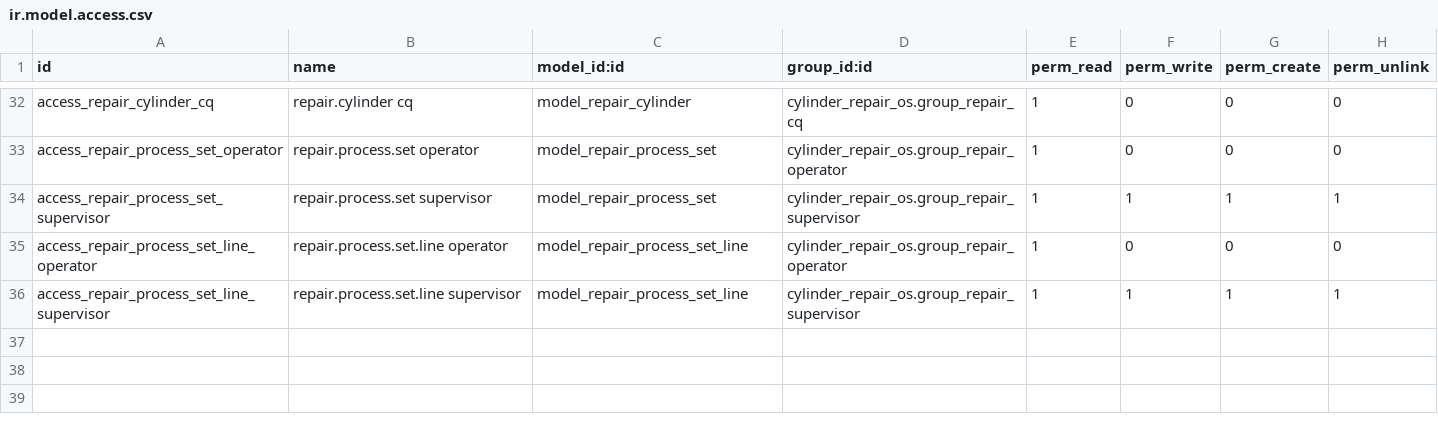
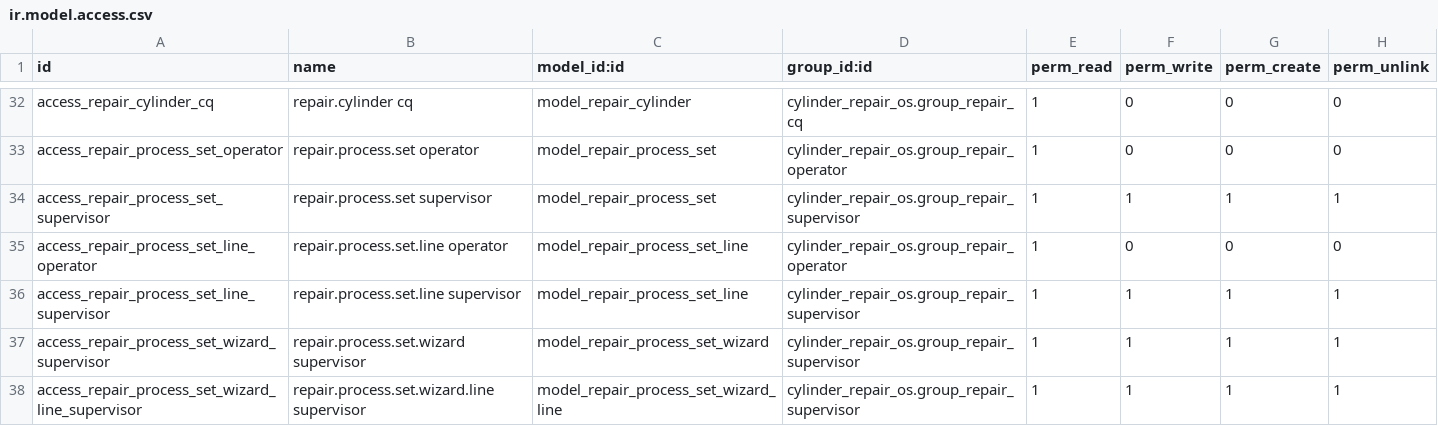
Before and after one commit to pmorettobr/cylinder_repair_os, a CSV file: security/ir.model.access.csv, drawn as a sheet; only a part is shown, gaps mark what is left out.

Commit message:
Update ir.model.access.csv

```diff
--- a/security/ir.model.access.csv
+++ b/security/ir.model.access.csv
@@ -36 +36,3 @@ access_repair_process_set_line_operator,repair.process.set.line operator,model_r
 access_repair_process_set_line_supervisor,repair.process.set.line supervisor,model_repair_process_set_line,cylinder_repair_os.group_repair_supervisor,1,1,1,1
+access_repair_process_set_wizard_supervisor,repair.process.set.wizard supervisor,model_repair_process_set_wizard,cylinder_repair_os.group_repair_supervisor,1,1,1,1
+access_repair_process_set_wizard_line_supervisor,repair.process.set.wizard.line supervisor,model_repair_process_set_wizard_line,cylinder_repair_os.group_repair_supervisor,1,1,1,1
```
